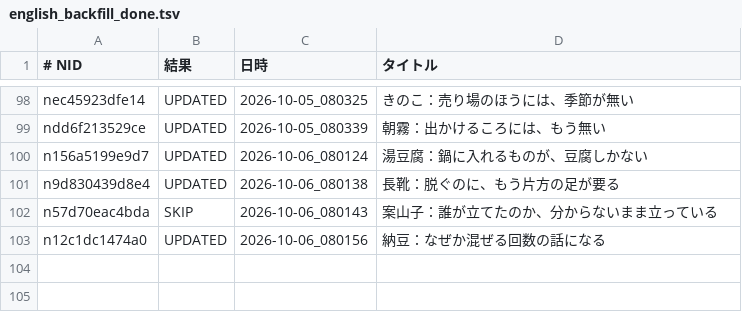
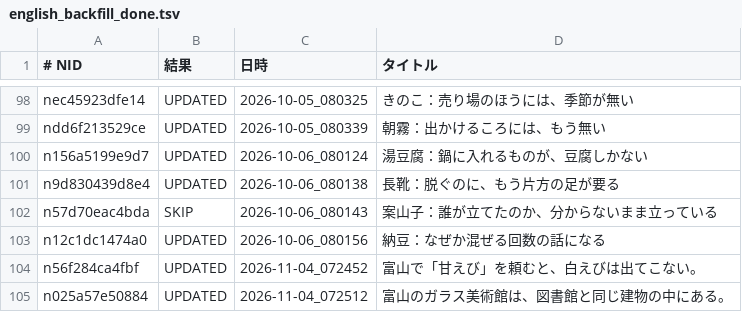
Before and after one commit to tyutyutakokaina81-netizen/agent-team, a TSV file: ops/english_backfill_done.tsv, drawn as a sheet; only a part is shown, gaps mark what is left out.

```diff
--- a/ops/english_backfill_done.tsv
+++ b/ops/english_backfill_done.tsv
@@ -103 +103,3 @@ n57d70eac4bda	SKIP	2026-10-06_080143	案山子：誰が立てたのか、分か
 n12c1dc1474a0	UPDATED	2026-10-06_080156	納豆：なぜか混ぜる回数の話になる
+n56f284ca4fbf	UPDATED	2026-11-04_072452	富山で「甘えび」を頼むと、白えびは出てこない。
+n025a57e50884	UPDATED	2026-11-04_072512	富山のガラス美術館は、図書館と同じ建物の中にある。
```
Also changed, not shown: 8 other files.
